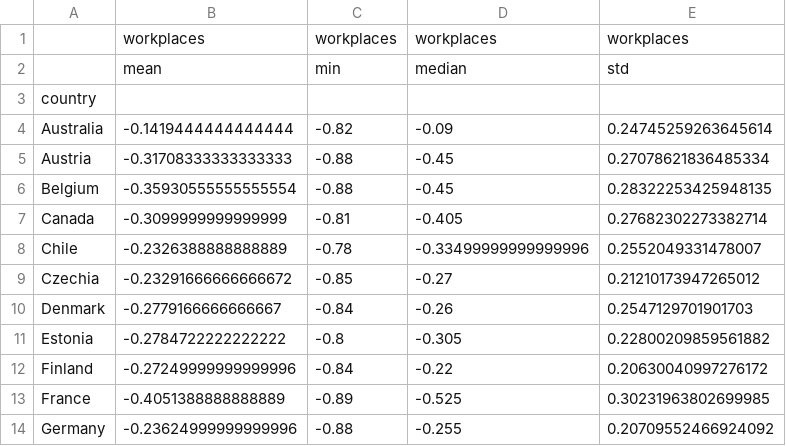
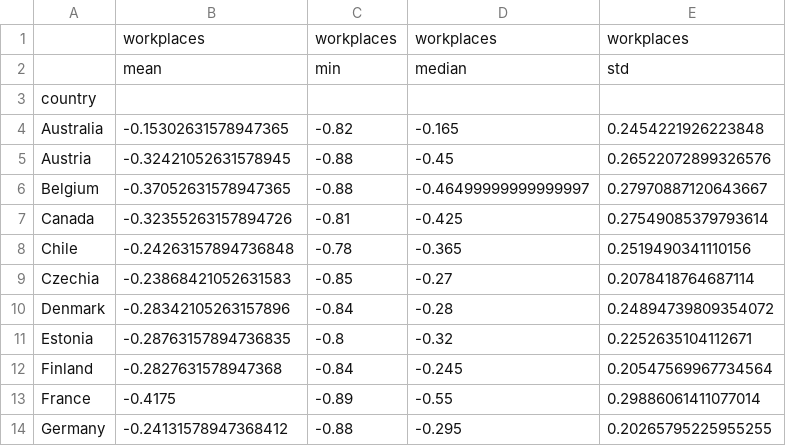
Before and after one commit to Eladweller/COVID-19-worldwide-analysis, a CSV file: xxx.csv, drawn as a sheet; only a part is shown; the diff covers the shown part only.

```diff
--- a/xxx.csv
+++ b/xxx.csv
@@ -3,12 +3,12 @@
 country,,,,
-Australia,-0.1419444444444444,-0.82,-0.09,0.24745259263645614
-Austria,-0.31708333333333333,-0.88,-0.45,0.27078621836485334
-Belgium,-0.35930555555555554,-0.88,-0.45,0.28322253425948135
-Canada,-0.3099999999999999,-0.81,-0.405,0.27682302273382714
-Chile,-0.2326388888888889,-0.78,-0.33499999999999996,0.2552049331478007
-Czechia,-0.23291666666666672,-0.85,-0.27,0.21210173947265012
-Denmark,-0.2779166666666667,-0.84,-0.26,0.2547129701901703
-Estonia,-0.2784722222222222,-0.8,-0.305,0.22800209859561882
-Finland,-0.27249999999999996,-0.84,-0.22,0.20630040997276172
-France,-0.4051388888888889,-0.89,-0.525,0.30231963802699985
-Germany,-0.23624999999999996,-0.88,-0.255,0.20709552466924092
+Australia,-0.15302631578947365,-0.82,-0.165,0.2454221926223848
+Austria,-0.32421052631578945,-0.88,-0.45,0.26522072899326576
+Belgium,-0.37052631578947365,-0.88,-0.46499999999999997,0.27970887120643667
+Canada,-0.32355263157894726,-0.81,-0.425,0.27549085379793614
+Chile,-0.24263157894736848,-0.78,-0.365,0.2519490341110156
+Czechia,-0.23868421052631583,-0.85,-0.27,0.2078418764687114
+Denmark,-0.28342105263157896,-0.84,-0.28,0.24894739809354072
+Estonia,-0.28763157894736835,-0.8,-0.32,0.2252635104112671
+Finland,-0.2827631578947368,-0.84,-0.245,0.20547569967734564
+France,-0.4175,-0.89,-0.55,0.29886061411077014
+Germany,-0.24131578947368412,-0.88,-0.295,0.20265795225955255
```
Also changed, not shown: 73 edited cells elsewhere in this file, Israel vs oecdmedian.csv, data/COVID-19 daily.csv, 38 other files.
